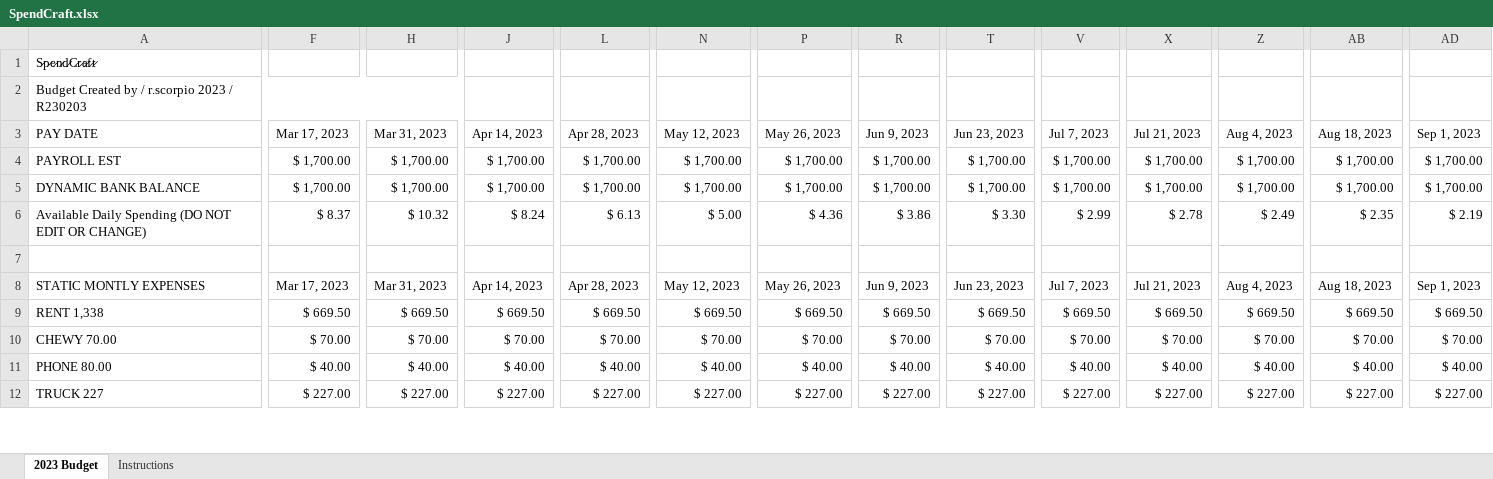
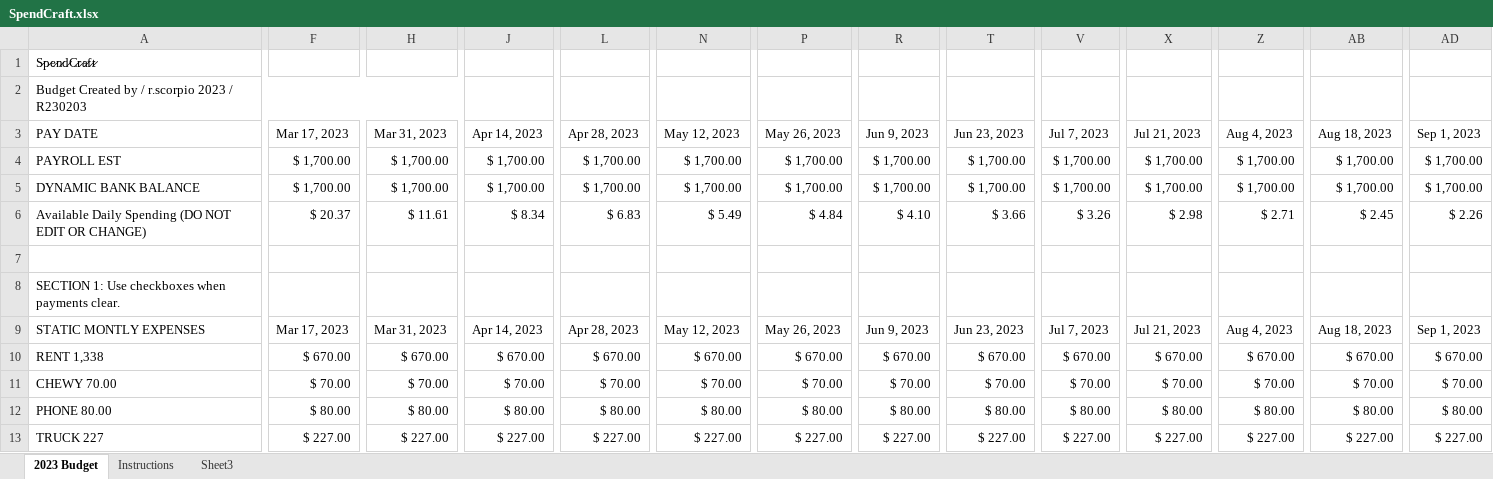
Before and after one commit to klyxmaster/spendcraft, an Excel workbook: SpendCraft.xlsx, sheet 2023 Budget, drawn as a sheet; only a part is shown, gaps mark what is left out; values as stored, in another font and other column widths than the file's, no cell formats; charts and pictures and conditional formats and table styles not drawn; removed rows and columns are numbered as before the commit, all else as after; rows hold the shown columns only; the diff covers the shown part only; the diff names each change by its address in the sheet, - before the commit and + after, or states it on an @@ line.

Commit message:
Add files via upload
Modified code for check boxes. fixed reference cell from A$1$ to just A$1 in SECTION 1.
SECTION 2 removed check boxes since these are not mandatory bills. To adjust for these just delete the amount when paid or zero it out.

```diff
--- a/SpendCraft.xlsx (sheet 2023 Budget)
+++ b/SpendCraft.xlsx (sheet 2023 Budget)
+sheet tab: Sheet3
-row 6: Available Daily Spending (DO NOT EDIT OR CHANGE) | $ 8.37 | $ 10.32 | $ 8.24 | $ 6.13 | $ 5.00 | $ 4.36 | $ 3.86 | $ 3.30 | $ 2.99 | $ 2.78 | $ 2.49 | $ 2.35 | $ 2.19
+row 6: Available Daily Spending (DO NOT EDIT OR CHANGE) | $ 20.37 | $ 11.61 | $ 8.34 | $ 6.83 | $ 5.49 | $ 4.84 | $ 4.10 | $ 3.66 | $ 3.26 | $ 2.98 | $ 2.71 | $ 2.45 | $ 2.26
+row 8: SECTION 1: Use checkboxes when payments clear.
-F10 (Mar 17, 2023): $ 669.50
+F10 (Mar 17, 2023): $ 670.00
-H10 (Mar 31, 2023): $ 669.50
+H10 (Mar 31, 2023): $ 670.00
-J10 (Apr 14, 2023): $ 669.50
+J10 (Apr 14, 2023): $ 670.00
-L10 (Apr 28, 2023): $ 669.50
+L10 (Apr 28, 2023): $ 670.00
-N10 (May 12, 2023): $ 669.50
+N10 (May 12, 2023): $ 670.00
-P10 (May 26, 2023): $ 669.50
+P10 (May 26, 2023): $ 670.00
-R10 (Jun 9, 2023): $ 669.50
+R10 (Jun 9, 2023): $ 670.00
-T10 (Jun 23, 2023): $ 669.50
+T10 (Jun 23, 2023): $ 670.00
-V10 (Jul 7, 2023): $ 669.50
+V10 (Jul 7, 2023): $ 670.00
-X10 (Jul 21, 2023): $ 669.50
+X10 (Jul 21, 2023): $ 670.00
-Z10 (Aug 4, 2023): $ 669.50
+Z10 (Aug 4, 2023): $ 670.00
-AB10 (Aug 18, 2023): $ 669.50
+AB10 (Aug 18, 2023): $ 670.00
-AD10 (Sep 1, 2023): $ 669.50
+AD10 (Sep 1, 2023): $ 670.00
-F12 (Mar 17, 2023): $ 40.00
+F12 (Mar 17, 2023): $ 80.00
-H12 (Mar 31, 2023): $ 40.00
+H12 (Mar 31, 2023): $ 80.00
-J12 (Apr 14, 2023): $ 40.00
+J12 (Apr 14, 2023): $ 80.00
-L12 (Apr 28, 2023): $ 40.00
+L12 (Apr 28, 2023): $ 80.00
-N12 (May 12, 2023): $ 40.00
+N12 (May 12, 2023): $ 80.00
-P12 (May 26, 2023): $ 40.00
+P12 (May 26, 2023): $ 80.00
-R12 (Jun 9, 2023): $ 40.00
+R12 (Jun 9, 2023): $ 80.00
-T12 (Jun 23, 2023): $ 40.00
+T12 (Jun 23, 2023): $ 80.00
-V12 (Jul 7, 2023): $ 40.00
+V12 (Jul 7, 2023): $ 80.00
-X12 (Jul 21, 2023): $ 40.00
+X12 (Jul 21, 2023): $ 80.00
-Z12 (Aug 4, 2023): $ 40.00
+Z12 (Aug 4, 2023): $ 80.00
-AB12 (Aug 18, 2023): $ 40.00
+AB12 (Aug 18, 2023): $ 80.00
-AD12 (Sep 1, 2023): $ 40.00
+AD12 (Sep 1, 2023): $ 80.00
```
Also changed, not shown: 5 added rows, 8 removed rows and 152 edited cells elsewhere in this sheet, cell formats, formulas that keep their value, charts or pictures.
